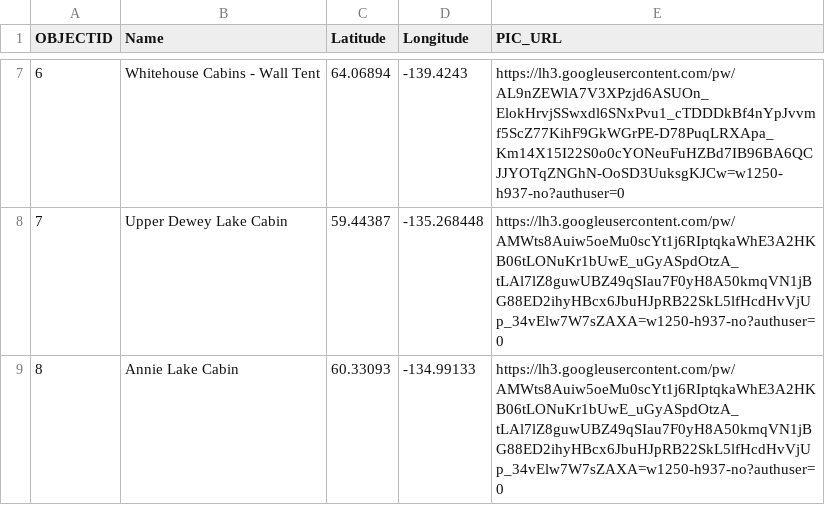
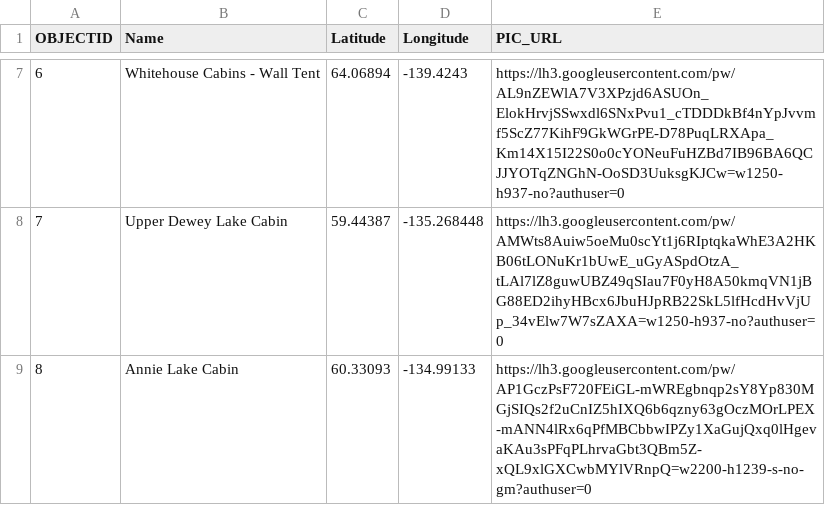
Before and after one commit to bgrrw/Yukon, a CSV file: Cabins.csv, drawn as a sheet; only a part is shown, gaps mark what is left out.

Commit message:
Update Cabins.csv

```diff
--- a/Cabins.csv
+++ b/Cabins.csv
@@ -8,2 +8,2 @@ OBJECTID,Name,Latitude,Longitude,PIC_URL
 7,Upper Dewey Lake Cabin,59.44387,-135.268448,https://lh3.googleusercontent.com/pw/AMWts8Auiw5oeMu0scYt1j6RIptqkaWhE3A2HKB06tLONuKr1bUwE_uGyASpdOtzA_tLAl7lZ8guwUBZ49qSIau7F0yH8A50kmqVN1jBG88ED2ihyHBcx6JbuHJpRB22SkL5lfHcdHvVjUp_34vElw7W7sZAXA=w1250-h937-no?authuser=0
-8, Annie Lake Cabin,60.33093,-134.99133,https://lh3.googleusercontent.com/pw/AMWts8Auiw5oeMu0scYt1j6RIptqkaWhE3A2HKB06tLONuKr1bUwE_uGyASpdOtzA_tLAl7lZ8guwUBZ49qSIau7F0yH8A50kmqVN1jBG88ED2ihyHBcx6JbuHJpRB22SkL5lfHcdHvVjUp_34vElw7W7sZAXA=w1250-h937-no?authuser=0
+8, Annie Lake Cabin,60.33093,-134.99133,https://lh3.googleusercontent.com/pw/AP1GczPsF720FEiGL-mWREgbnqp2sY8Yp830MGjSIQs2f2uCnIZ5hIXQ6b6qzny63gOczMOrLPEX-mANN4lRx6qPfMBCbbwIPZy1XaGujQxq0lHgevaKAu3sPFqPLhrvaGbt3QBm5Z-xQL9xlGXCwbMYlVRnpQ=w2200-h1239-s-no-gm?authuser=0
```
